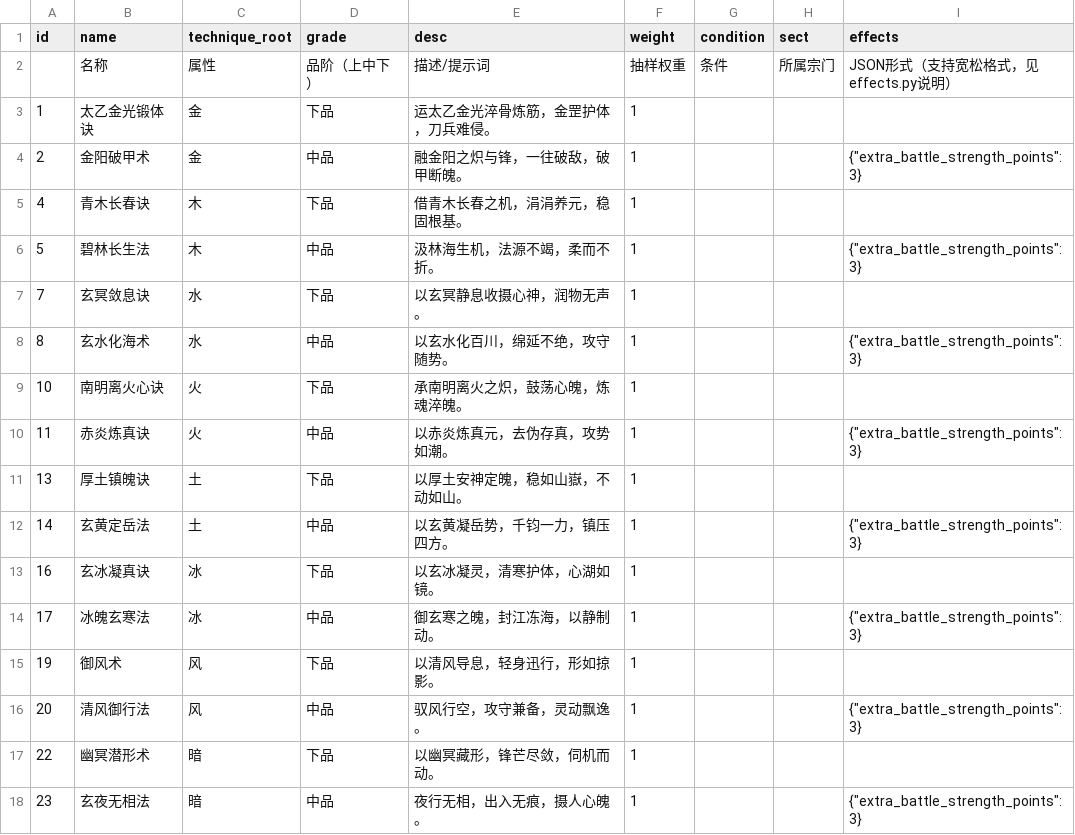
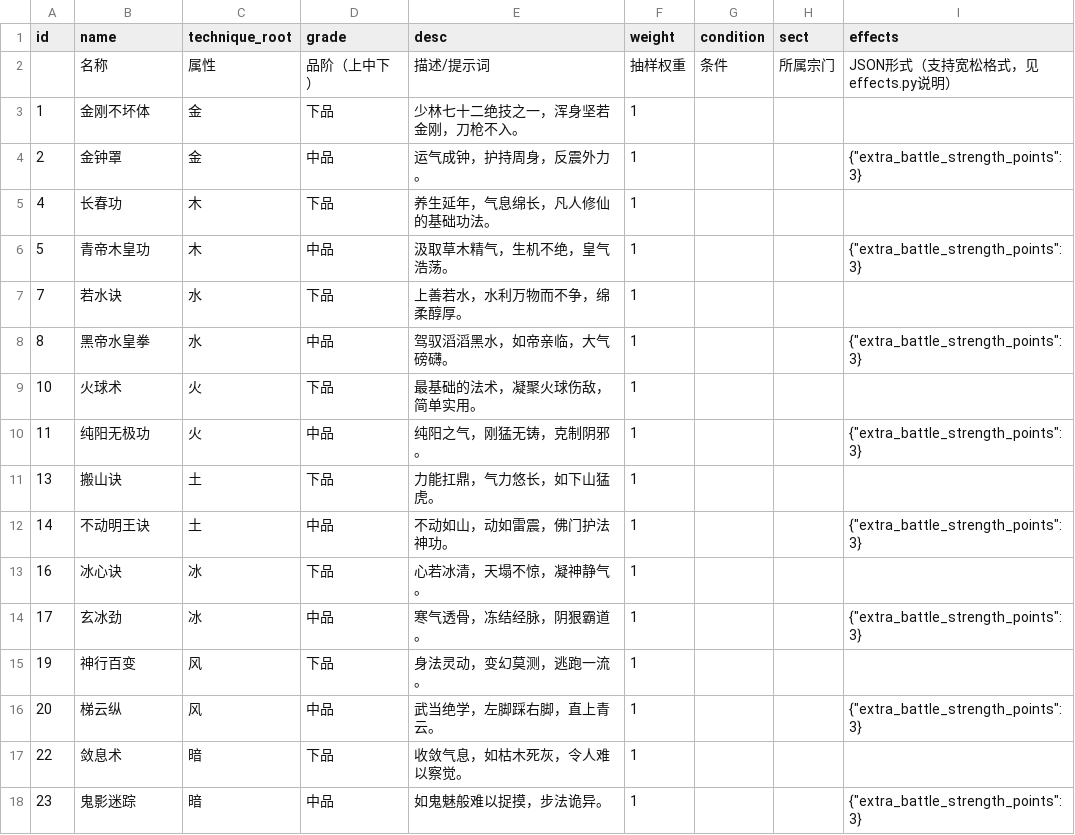
Before and after one commit to MutenRock/cultivation-world-simulator, a CSV file: static/game_configs/technique.csv, drawn as a sheet; only a part is shown; the diff covers the shown part only.

```diff
--- a/static/game_configs/technique.csv
+++ b/static/game_configs/technique.csv
@@ -2,17 +2,17 @@ id,name,technique_root,grade,desc,weight,condition,sect,effects
 ,名称,属性,品阶（上中下）,描述/提示词,抽样权重,条件,所属宗门,JSON形式（支持宽松格式，见effects.py说明）
-1,太乙金光锻体诀,金,下品,运太乙金光淬骨炼筋，金罡护体，刀兵难侵。,1,,,
-2,金阳破甲术,金,中品,融金阳之炽与锋，一往破敌，破甲断魄。,1,,,"{""extra_battle_strength_points"": 3}"
-4,青木长春诀,木,下品,借青木长春之机，涓涓养元，稳固根基。,1,,,
-5,碧林长生法,木,中品,汲林海生机，法源不竭，柔而不折。,1,,,"{""extra_battle_strength_points"": 3}"
-7,玄冥敛息诀,水,下品,以玄冥静息收摄心神，润物无声。,1,,,
-8,玄水化海术,水,中品,以玄水化百川，绵延不绝，攻守随势。,1,,,"{""extra_battle_strength_points"": 3}"
-10,南明离火心诀,火,下品,承南明离火之炽，鼓荡心魄，炼魂淬魄。,1,,,
-11,赤炎炼真诀,火,中品,以赤炎炼真元，去伪存真，攻势如潮。,1,,,"{""extra_battle_strength_points"": 3}"
-13,厚土镇魄诀,土,下品,以厚土安神定魄，稳如山嶽，不动如山。,1,,,
-14,玄黄定岳法,土,中品,以玄黄凝岳势，千钧一力，镇压四方。,1,,,"{""extra_battle_strength_points"": 3}"
-16,玄冰凝真诀,冰,下品,以玄冰凝灵，清寒护体，心湖如镜。,1,,,
-17,冰魄玄寒法,冰,中品,御玄寒之魄，封江冻海，以静制动。,1,,,"{""extra_battle_strength_points"": 3}"
-19,御风术,风,下品,以清风导息，轻身迅行，形如掠影。,1,,,
-20,清风御行法,风,中品,驭风行空，攻守兼备，灵动飘逸。,1,,,"{""extra_battle_strength_points"": 3}"
-22,幽冥潜形术,暗,下品,以幽冥藏形，锋芒尽敛，伺机而动。,1,,,
-23,玄夜无相法,暗,中品,夜行无相，出入无痕，摄人心魄。,1,,,"{""extra_battle_strength_points"": 3}"
+1,金刚不坏体,金,下品,少林七十二绝技之一，浑身坚若金刚，刀枪不入。,1,,,
+2,金钟罩,金,中品,运气成钟，护持周身，反震外力。,1,,,"{""extra_battle_strength_points"": 3}"
+4,长春功,木,下品,养生延年，气息绵长，凡人修仙的基础功法。,1,,,
+5,青帝木皇功,木,中品,汲取草木精气，生机不绝，皇气浩荡。,1,,,"{""extra_battle_strength_points"": 3}"
+7,若水诀,水,下品,上善若水，水利万物而不争，绵柔醇厚。,1,,,
+8,黑帝水皇拳,水,中品,驾驭滔滔黑水，如帝亲临，大气磅礴。,1,,,"{""extra_battle_strength_points"": 3}"
+10,火球术,火,下品,最基础的法术，凝聚火球伤敌，简单实用。,1,,,
+11,纯阳无极功,火,中品,纯阳之气，刚猛无铸，克制阴邪。,1,,,"{""extra_battle_strength_points"": 3}"
+13,搬山诀,土,下品,力能扛鼎，气力悠长，如下山猛虎。,1,,,
+14,不动明王诀,土,中品,不动如山，动如雷震，佛门护法神功。,1,,,"{""extra_battle_strength_points"": 3}"
+16,冰心诀,冰,下品,心若冰清，天塌不惊，凝神静气。,1,,,
+17,玄冰劲,冰,中品,寒气透骨，冻结经脉，阴狠霸道。,1,,,"{""extra_battle_strength_points"": 3}"
+19,神行百变,风,下品,身法灵动，变幻莫测，逃跑一流。,1,,,
+20,梯云纵,风,中品,武当绝学，左脚踩右脚，直上青云。,1,,,"{""extra_battle_strength_points"": 3}"
+22,敛息术,暗,下品,收敛气息，如枯木死灰，令人难以察觉。,1,,,
+23,鬼影迷踪,暗,中品,如鬼魅般难以捉摸，步法诡异。,1,,,"{""extra_battle_strength_points"": 3}"
```
Also changed, not shown: 62 edited cells elsewhere in this file, static/game_configs/auxiliary.csv, static/game_configs/weapon.csv.
